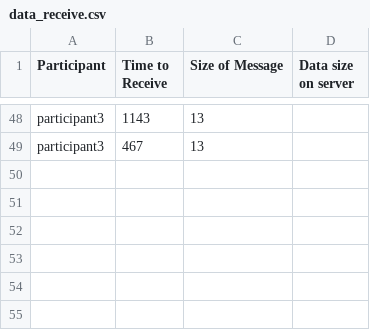
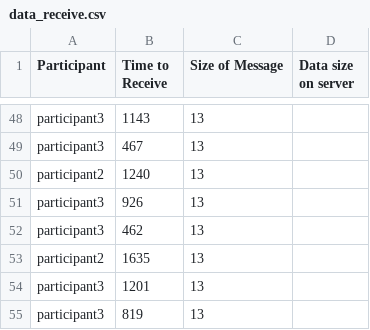
Before and after one commit to antonionehme/AuditingWorkflows-Blockchain, a CSV file: data_receive.csv, drawn as a sheet; only a part is shown, gaps mark what is left out; the diff names each change by its address in the sheet, - before the commit and + after, or states it on an @@ line.

```diff
--- a/data_receive.csv
+++ b/data_receive.csv
+row 50: participant2 | 1240 | 13
+row 51: participant3 | 926 | 13
+row 52: participant3 | 462 | 13
+row 53: participant2 | 1635 | 13
+row 54: participant3 | 1201 | 13
+row 55: participant3 | 819 | 13
```
Also changed, not shown: data_send.csv, 1 other file.
